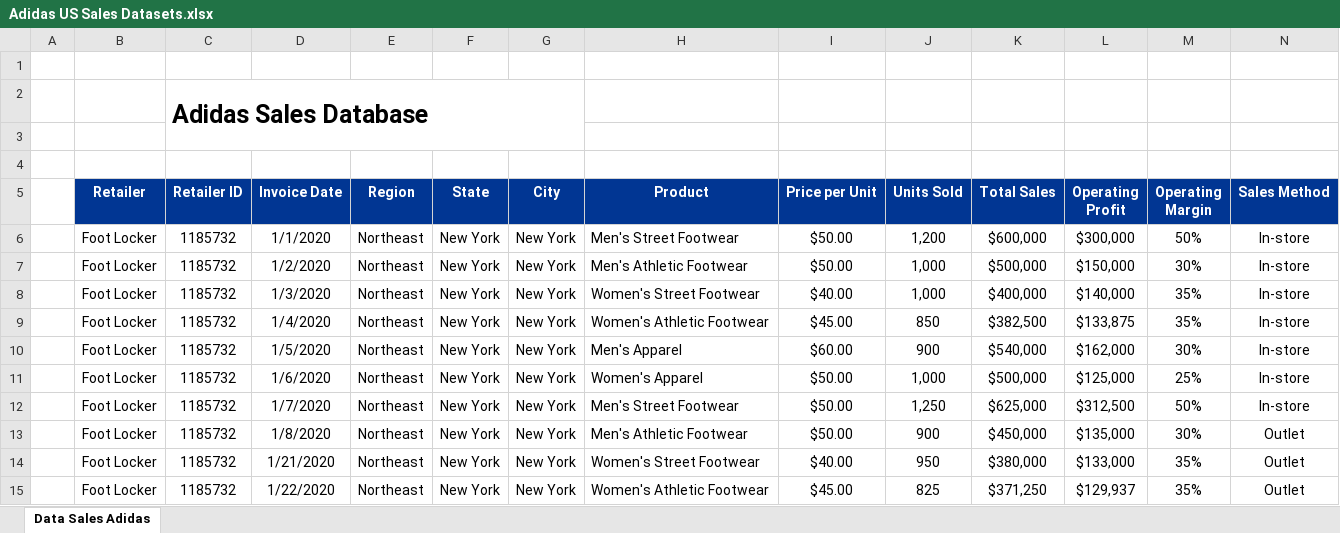
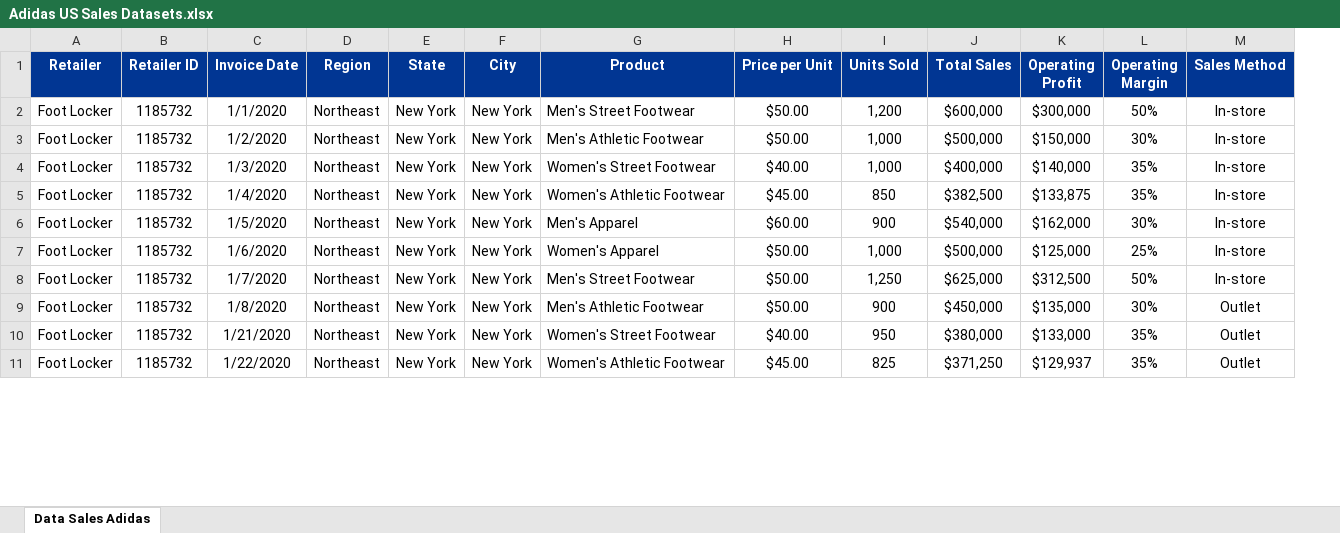
Before and after one commit to junyuelin/sales_dashboard, an Excel workbook: static/Adidas US Sales Datasets.xlsx, sheet Data Sales Adidas, drawn as a sheet; only a part is shown; values as stored, in another font and other column widths than the file's, no borders; charts and pictures not drawn; removed rows and columns are numbered as before the commit, all else as after; the diff names each change by its address in the sheet, - before the commit and + after, or states it on an @@ line.

```diff
--- a/static/Adidas US Sales Datasets.xlsx (sheet Data Sales Adidas)
+++ b/static/Adidas US Sales Datasets.xlsx (sheet Data Sales Adidas)
-column A, empty
-row 1: (empty)
-row 2:  |  | Adidas Sales Database
-row 3: (empty)
-row 4: (empty)
```
Also changed, not shown: charts or pictures, 3 other files.
